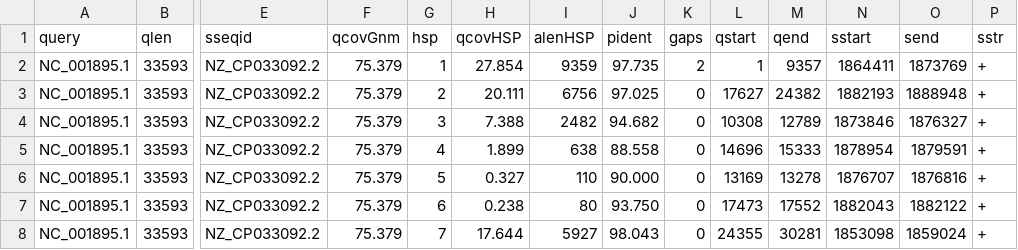
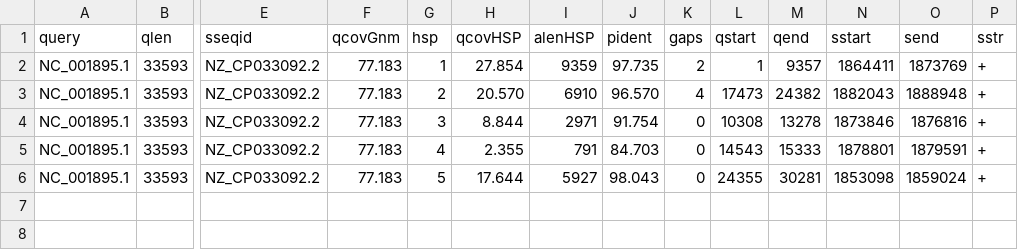
Before and after one commit to shenwei356/LexicMap, a TSV file: demo/q.prophage.fasta.lexicmap.tsv, drawn as a sheet; only a part is shown, gaps mark what is left out; removed rows and columns are numbered as before the commit, all else as after; rows hold the shown columns only; the diff names each change by its address in the sheet, - before the commit and + after, or states it on an @@ line.

```diff
--- a/demo/q.prophage.fasta.lexicmap.tsv
+++ b/demo/q.prophage.fasta.lexicmap.tsv
-F2:F5 (qcovGnm): 75.379
+F2:F5 (qcovGnm): 77.183
-H3 (qcovHSP): 20.111
+H3 (qcovHSP): 20.570
-I3 (alenHSP): 6756
+I3 (alenHSP): 6910
-J3 (pident): 97.025
+J3 (pident): 96.570
-K3 (gaps): 0
+K3 (gaps): 4
-L3 (qstart): 17627
+L3 (qstart): 17473
-N3 (sstart): 1882193
+N3 (sstart): 1882043
-H4 (qcovHSP): 7.388
+H4 (qcovHSP): 8.844
-I4 (alenHSP): 2482
+I4 (alenHSP): 2971
-J4 (pident): 94.682
+J4 (pident): 91.754
-M4 (qend): 12789
+M4 (qend): 13278
-O4 (send): 1876327
+O4 (send): 1876816
-H5 (qcovHSP): 1.899
+H5 (qcovHSP): 2.355
-I5 (alenHSP): 638
+I5 (alenHSP): 791
-J5 (pident): 88.558
+J5 (pident): 84.703
-L5 (qstart): 14696
+L5 (qstart): 14543
-N5 (sstart): 1878954
+N5 (sstart): 1878801
-row 6: NC_001895.1 | 33593 | NZ_CP033092.2 | 75.379 | 5 | 0.327 | 110 | 90.000 | 0 | 13169 | 13278 | 1876707 | 1876816 | +
-row 7: NC_001895.1 | 33593 | NZ_CP033092.2 | 75.379 | 6 | 0.238 | 80 | 93.750 | 0 | 17473 | 17552 | 1882043 | 1882122 | +
-F6 (qcovGnm): 75.379
+F6 (qcovGnm): 77.183
-G6 (hsp): 7
+G6 (hsp): 5
```
Also changed, not shown: docs/content/tutorials/parameters-align.tsv, 7 other files.
